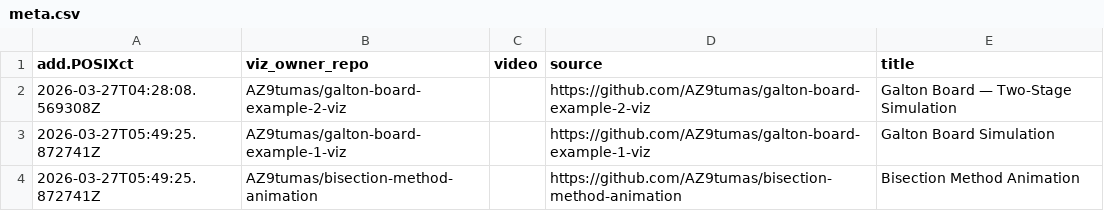
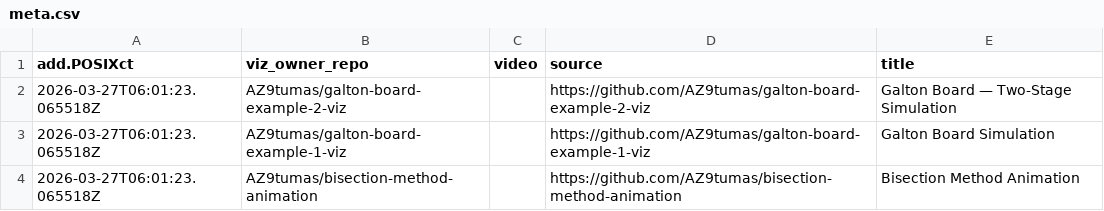
Before and after one commit to AZ9tumas/animint-gallery, a CSV file: meta.csv, drawn as a sheet.

```diff
--- a/meta.csv
+++ b/meta.csv
@@ -1,4 +1,4 @@
 add.POSIXct,viz_owner_repo,video,source,title
-2026-03-27T04:28:08.569308Z,AZ9tumas/galton-board-example-2-viz,,https://github.com/AZ9tumas/galton-board-example-2-viz,Galton Board — Two-Stage Simulation
-2026-03-27T05:49:25.872741Z,AZ9tumas/galton-board-example-1-viz,,https://github.com/AZ9tumas/galton-board-example-1-viz,Galton Board Simulation
-2026-03-27T05:49:25.872741Z,AZ9tumas/bisection-method-animation,,https://github.com/AZ9tumas/bisection-method-animation,Bisection Method Animation
+2026-03-27T06:01:23.065518Z,AZ9tumas/galton-board-example-2-viz,,https://github.com/AZ9tumas/galton-board-example-2-viz,Galton Board — Two-Stage Simulation
+2026-03-27T06:01:23.065518Z,AZ9tumas/galton-board-example-1-viz,,https://github.com/AZ9tumas/galton-board-example-1-viz,Galton Board Simulation
+2026-03-27T06:01:23.065518Z,AZ9tumas/bisection-method-animation,,https://github.com/AZ9tumas/bisection-method-animation,Bisection Method Animation
```
Also changed, not shown: error.csv.
